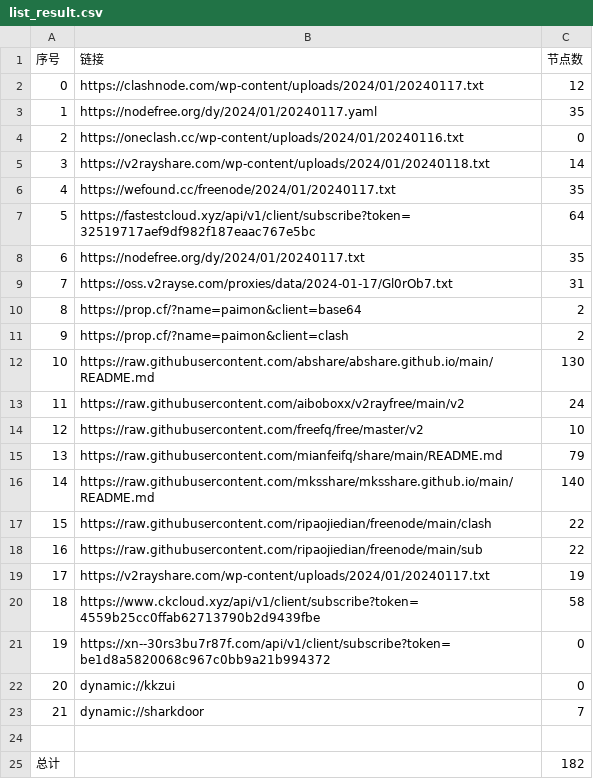
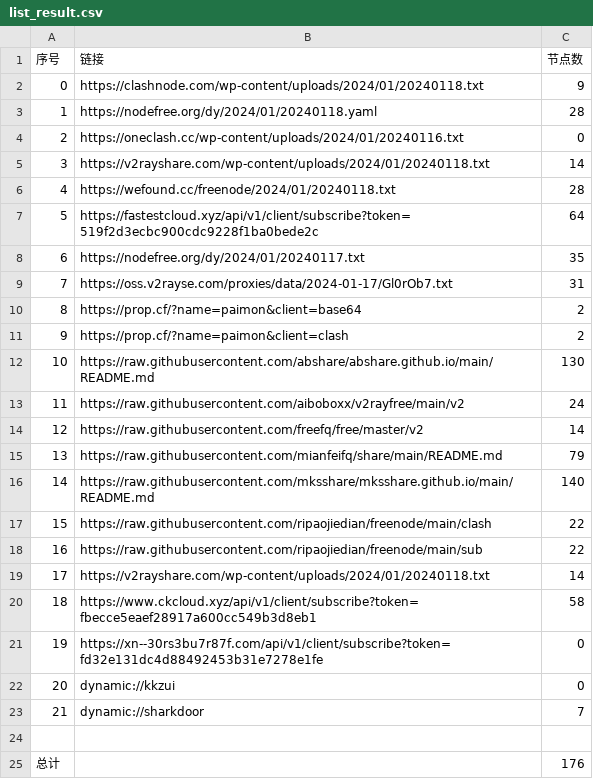
Before and after one commit to yaney01/NoMoreWalls, a CSV file: list_result.csv, drawn as a sheet.

```diff
--- a/list_result.csv
+++ b/list_result.csv
@@ -1,8 +1,8 @@
 序号,链接,节点数
-0,https://clashnode.com/wp-content/uploads/2024/01/20240117.txt,12
-1,https://nodefree.org/dy/2024/01/20240117.yaml,35
+0,https://clashnode.com/wp-content/uploads/2024/01/20240118.txt,9
+1,https://nodefree.org/dy/2024/01/20240118.yaml,28
 2,https://oneclash.cc/wp-content/uploads/2024/01/20240116.txt,0
 3,https://v2rayshare.com/wp-content/uploads/2024/01/20240118.txt,14
-4,https://wefound.cc/freenode/2024/01/20240117.txt,35
-5,https://fastestcloud.xyz/api/v1/client/subscribe?token=32519717aef9df982f187eaac767e5bc,64
+4,https://wefound.cc/freenode/2024/01/20240118.txt,28
+5,https://fastestcloud.xyz/api/v1/client/subscribe?token=519f2d3ecbc900cdc9228f1ba0bede2c,64
 6,https://nodefree.org/dy/2024/01/20240117.txt,35
@@ -13,3 +13,3 @@
 11,https://raw.githubusercontent.com/aiboboxx/v2rayfree/main/v2,24
-12,https://raw.githubusercontent.com/freefq/free/master/v2,10
+12,https://raw.githubusercontent.com/freefq/free/master/v2,14
 13,https://raw.githubusercontent.com/mianfeifq/share/main/README.md,79
@@ -18,5 +18,5 @@
 16,https://raw.githubusercontent.com/ripaojiedian/freenode/main/sub,22
-17,https://v2rayshare.com/wp-content/uploads/2024/01/20240117.txt,19
-18,https://www.ckcloud.xyz/api/v1/client/subscribe?token=4559b25cc0ffab62713790b2d9439fbe,58
-19,https://xn--30rs3bu7r87f.com/api/v1/client/subscribe?token=be1d8a5820068c967c0bb9a21b994372,0
+17,https://v2rayshare.com/wp-content/uploads/2024/01/20240118.txt,14
+18,https://www.ckcloud.xyz/api/v1/client/subscribe?token=fbecce5eaef28917a600cc549b3d8eb1,58
+19,https://xn--30rs3bu7r87f.com/api/v1/client/subscribe?token=fd32e131dc4d88492453b31e7278e1fe,0
 20,dynamic://kkzui,0
@@ -24,2 +24,2 @@
 
-总计,,182
+总计,,176
```
Also changed, not shown: 14 other files.
